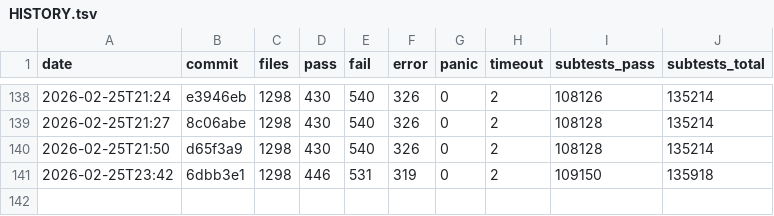
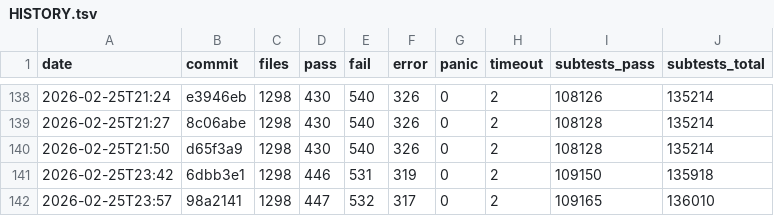
Before and after one commit to tokuhirom/mutsu, a TSV file: HISTORY.tsv, drawn as a sheet; only a part is shown, gaps mark what is left out.

Commit message:
Update roast history (2026-02-25T23:57)

```diff
--- a/HISTORY.tsv
+++ b/HISTORY.tsv
@@ -141 +141,2 @@ date	commit	files	pass	fail	error	panic	timeout	subtests_pass	subtests_total
 2026-02-25T23:42	6dbb3e1	1298	446	531	319	0	2	109150	135918
+2026-02-25T23:57	98a2141	1298	447	532	317	0	2	109165	136010
```
Also changed, not shown: 2 other files.
